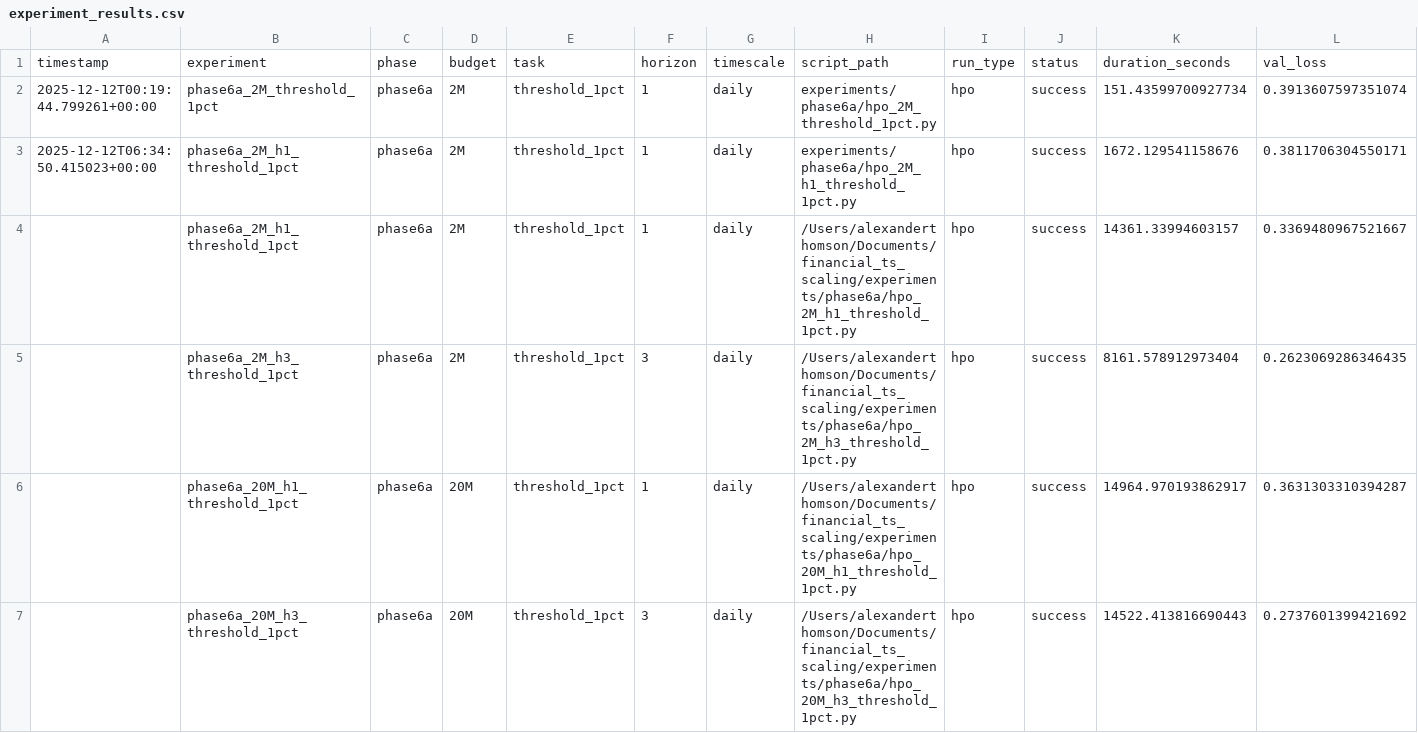
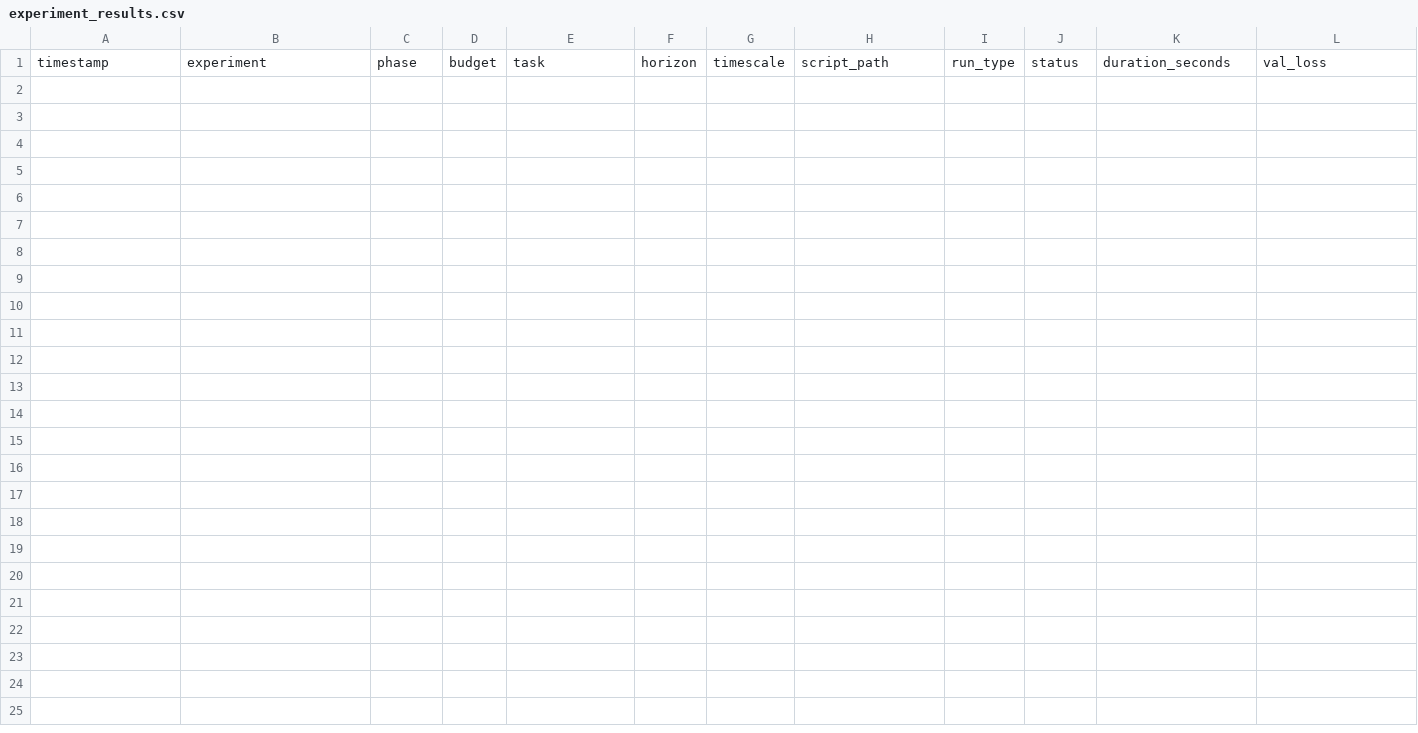
Before and after one commit to J0nd1sk/financial_ts_scaling, a CSV file: docs/experiment_results.csv, drawn as a sheet; only a part is shown; rows hold the shown columns only; the diff covers the shown part only; the diff names each change by its address in the sheet, - before the commit and + after, or states it on an @@ line.

```diff
--- a/docs/experiment_results.csv
+++ b/docs/experiment_results.csv
-row 2: 2025-12-12T00:19:44.799261+00:00 | phase6a_2M_threshold_1pct | phase6a | 2M | threshold_1pct | 1 | daily | experiments/phase6a/hpo_2M_threshold_1pct.py | hpo | success | 151.43599700927734 | 0.3913607597351074
-row 3: 2025-12-12T06:34:50.415023+00:00 | phase6a_2M_h1_threshold_1pct | phase6a | 2M | threshold_1pct | 1 | daily | experiments/phase6a/hpo_2M_h1_threshold_1pct.py | hpo | success | 1672.129541158676 | 0.3811706304550171
-row 4:  | phase6a_2M_h1_threshold_1pct | phase6a | 2M | threshold_1pct | 1 | daily | /Users/alexanderthomson/Documents/financial_ts_scaling/experiments/phase6a/hpo_2M_h1_threshold_1pct.py | hpo | success | 14361.33994603157 | 0.3369480967521667
-row 5:  | phase6a_2M_h3_threshold_1pct | phase6a | 2M | threshold_1pct | 3 | daily | /Users/alexanderthomson/Documents/financial_ts_scaling/experiments/phase6a/hpo_2M_h3_threshold_1pct.py | hpo | success | 8161.578912973404 | 0.2623069286346435
-row 6:  | phase6a_20M_h1_threshold_1pct | phase6a | 20M | threshold_1pct | 1 | daily | /Users/alexanderthomson/Documents/financial_ts_scaling/experiments/phase6a/hpo_20M_h1_threshold_1pct.py | hpo | success | 14964.970193862917 | 0.3631303310394287
-row 7:  | phase6a_20M_h3_threshold_1pct | phase6a | 20M | threshold_1pct | 3 | daily | /Users/alexanderthomson/Documents/financial_ts_scaling/experiments/phase6a/hpo_20M_h3_threshold_1pct.py | hpo | success | 14522.413816690443 | 0.2737601399421692
```
Also changed, not shown: 6 removed rows elsewhere in this file, 6 other files.
